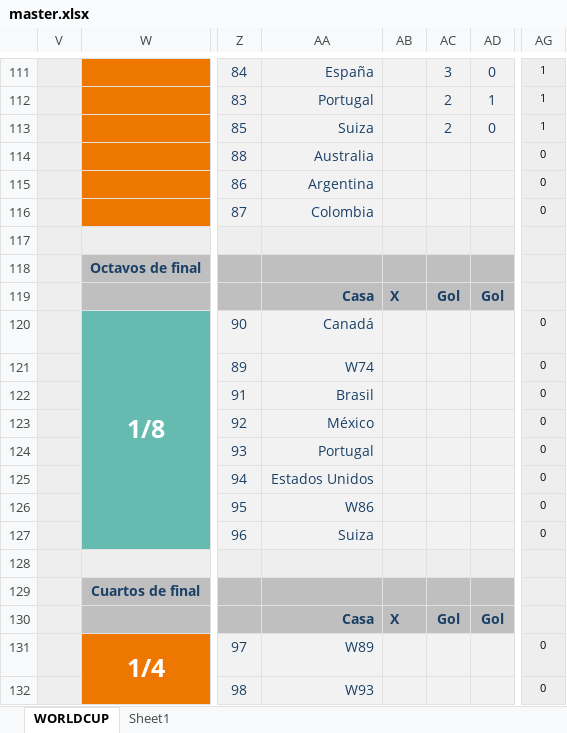
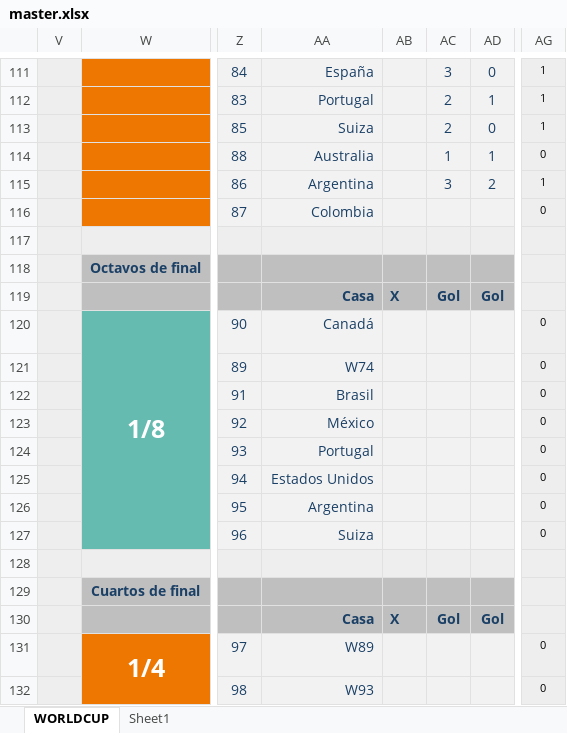
Before and after one commit to caicedodavid/quiniela, an Excel workbook: data/master.xlsx, sheet WORLDCUP, drawn as a sheet; only a part is shown, gaps mark what is left out; values as stored, in another font and other column widths than the file's, no borders; conditional formats not drawn; the diff names each change by its address in the sheet, - before the commit and + after, or states it on an @@ line.

```diff
--- a/data/master.xlsx (sheet WORLDCUP)
+++ b/data/master.xlsx (sheet WORLDCUP)
-AC114: (empty)
+AC114: 1
-AD114: (empty)
+AD114: 1
-AC115: (empty)
+AC115: 3
-AD115: (empty)
+AD115: 2
-AG115: 0
+AG115: 1
-AA126: W86
+AA126: Argentina
```
Also changed, not shown: hidden cells, 1 other file.
